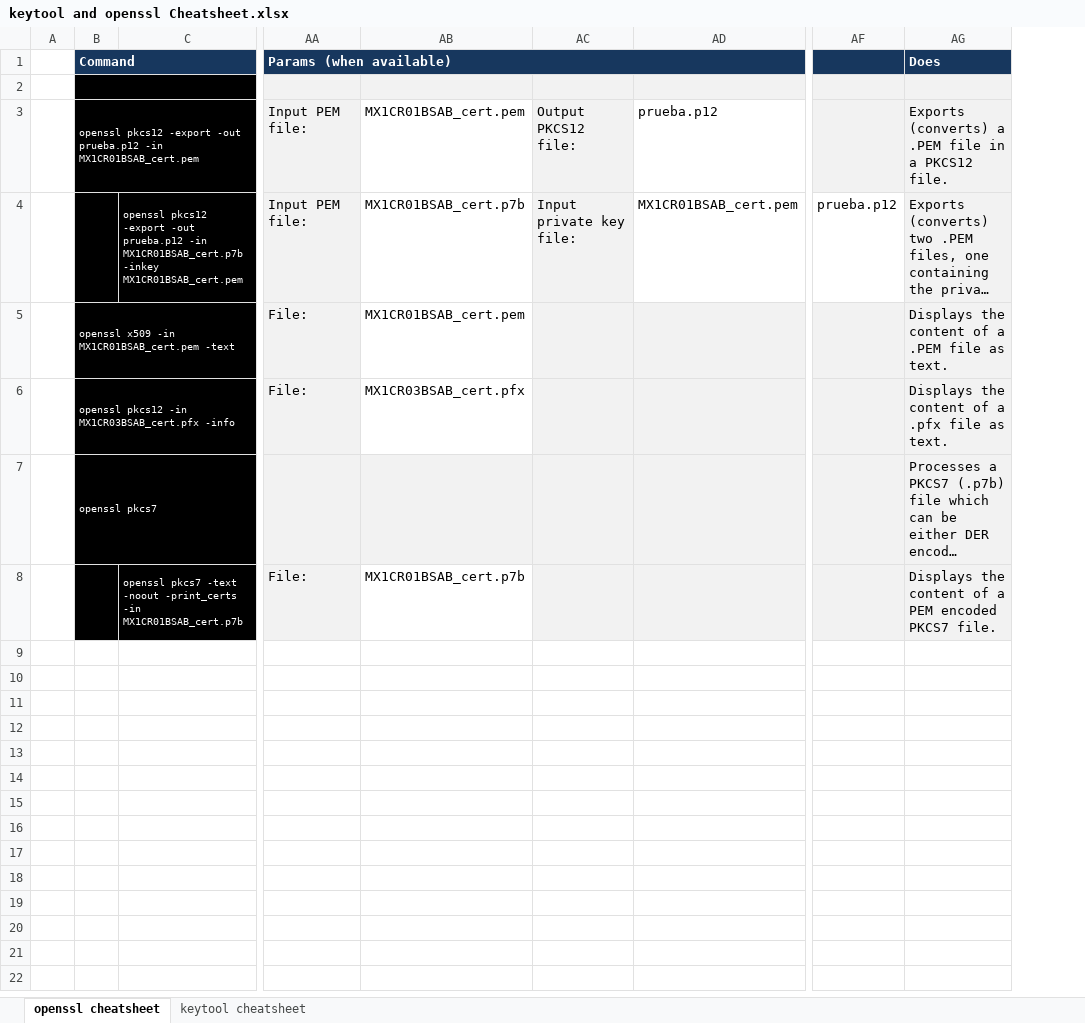
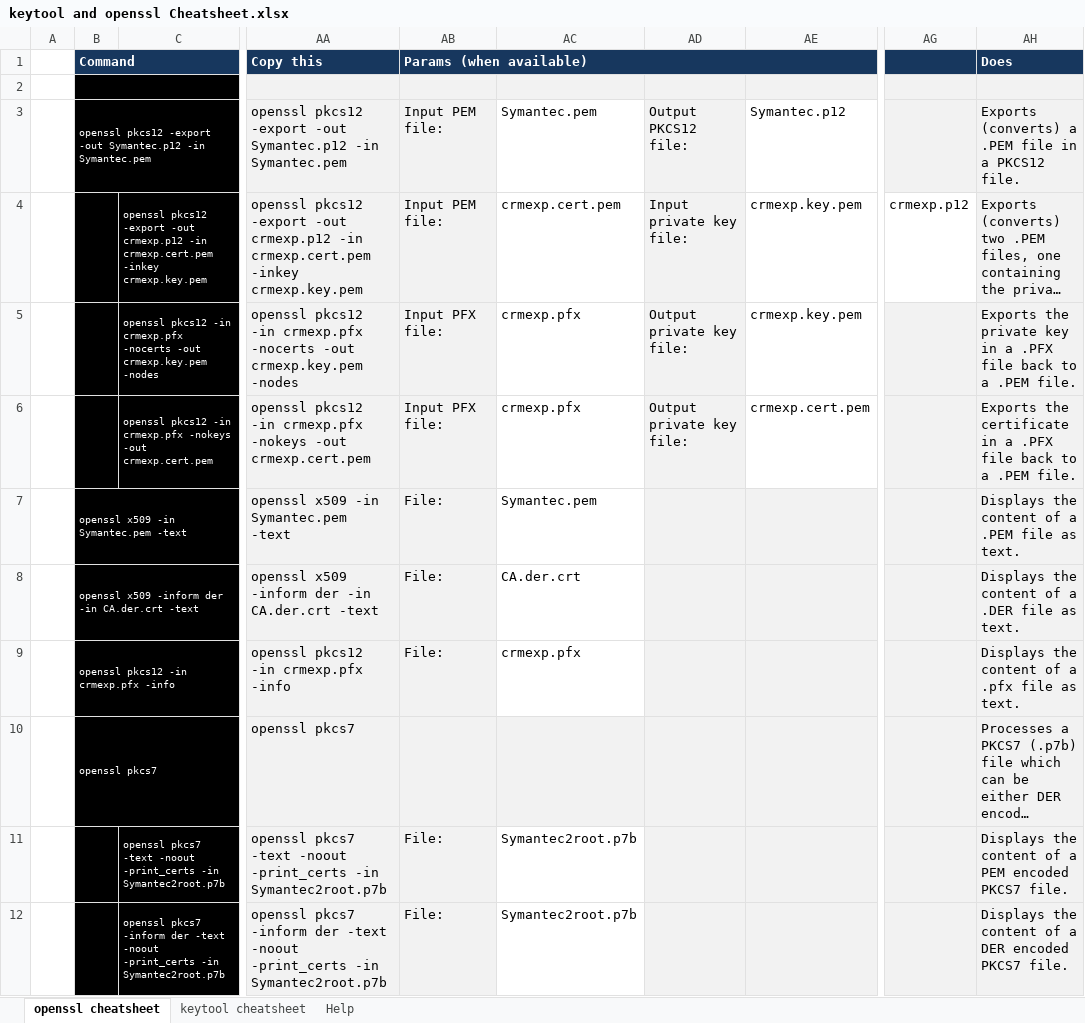
Before and after one commit to ignacio-serrano/misc, an Excel workbook: X-Project tools/Excel/keytool and openssl Cheatsheet.xlsx, sheet openssl cheatsheet, drawn as a sheet; only a part is shown, gaps mark what is left out; long unchanged cells end in …; values as stored, in another font and other column widths than the file's, no borders; removed rows and columns are numbered as before the commit, all else as after; rows hold the shown columns only; the diff covers the shown part only; the diff names each change by its address in the sheet, - before the commit and + after, or states it on an @@ line.

```diff
--- a/X-Project tools/Excel/keytool and openssl Cheatsheet.xlsx (sheet openssl cheatsheet)
+++ b/X-Project tools/Excel/keytool and openssl Cheatsheet.xlsx (sheet openssl cheatsheet)
+sheet tab: Help
-column C, rows 4-8: openssl pkcs12 -export -out prueba.p12 -in MX1CR01BSAB_cert.p7b -inkey MX1CR01BSAB_cert.pem |  |  |  | openssl pkcs7 -text -noout -print_certs -in MX1CR01BSAB_cert.p7b
+column C, row 4: openssl pkcs12 -export -out crmexp.p12 -in crmexp.cert.pem -inkey crmexp.key.pem; row 11: openssl pkcs7 -text -noout -print_certs -in Symantec2root.p7b
+column AA (Copy this), rows 3-4: openssl pkcs12 -export -out Symantec.p12 -in Symantec.pem | openssl pkcs12 -export -out crmexp.p12 -in crmexp.cert.pem -inkey crmexp.key.pem; row 7: openssl x509 -in Symantec.pem -text; rows 9-11: openssl pkcs12 -in crmexp.pfx -info | openssl pkcs7 | openssl pkcs7 -text -noout -print_certs -in Symantec2root.p7b
-column AB, rows 3-8: MX1CR01BSAB_cert.pem | MX1CR01BSAB_cert.p7b | MX1CR01BSAB_cert.pem | MX1CR03BSAB_cert.pfx |  | MX1CR01BSAB_cert.p7b
+column AC, rows 3-4: Symantec.pem | crmexp.cert.pem; row 7: Symantec.pem; rows 9-11: crmexp.pfx |  | Symantec2root.p7b
-column AD, rows 3-4: prueba.p12 | MX1CR01BSAB_cert.pem
+column AE, rows 3-4: Symantec.p12 | crmexp.key.pem
-column AF, row 4: prueba.p12
+column AG, row 4: crmexp.p12
-B3 (Command): …-export -out prueba.p12 -in MX1CR01BSAB_cert.pem
+B3 (Command): …-export -out Symantec.p12 -in Symantec.pem
+row 5:  |  | openssl pkcs12 -in crmexp.pfx -nocerts -out crmexp.key.pem -nodes | openssl pkcs12 -in crmexp.pfx -nocerts -out crmexp.key.pem -nodes | Input PFX file: | crmexp.pfx | Output private key file: | crmexp.key.pem |  | Exports the private key in a .PFX file back to a .PEM file.
+row 6:  |  | openssl pkcs12 -in crmexp.pfx -nokeys -out crmexp.cert.pem | openssl pkcs12 -in crmexp.pfx -nokeys -out crmexp.cert.pem | Input PFX file: | crmexp.pfx | Output private key file: | crmexp.cert.pem |  | Exports the certificate in a .PFX file back to a .PEM file.
-B7 (Command): openssl x509 -in MX1CR01BSAB_cert.pem -text
+B7 (Command): openssl x509 -in Symantec.pem -text
+row 8:  | openssl x509 -inform der -in CA.der.crt -text |  | openssl x509 -inform der -in CA.der.crt -text | File: | CA.der.crt |  |  |  | Displays the content of a .DER file as text.
-B9 (Command): openssl pkcs12 -in MX1CR03BSAB_cert.pfx -info
+B9 (Command): openssl pkcs12 -in crmexp.pfx -info
+row 12:  |  | openssl pkcs7 -inform der -text -noout -print_certs -in Symantec2root.p7b | openssl pkcs7 -inform der -text -noout -print_certs -in Symantec2root.p7b | File: | Symantec2root.p7b |  |  |  | Displays the content of a DER encoded PKCS7 file.
```
Also changed, not shown: 10 added rows elsewhere in this sheet, sheet keytool cheatsheet, X-Project tools/Excel/Bower Cheatsheet.xlsx, X-Project tools/Excel/Git Cheatsheet.xlsx, 4 other files.
